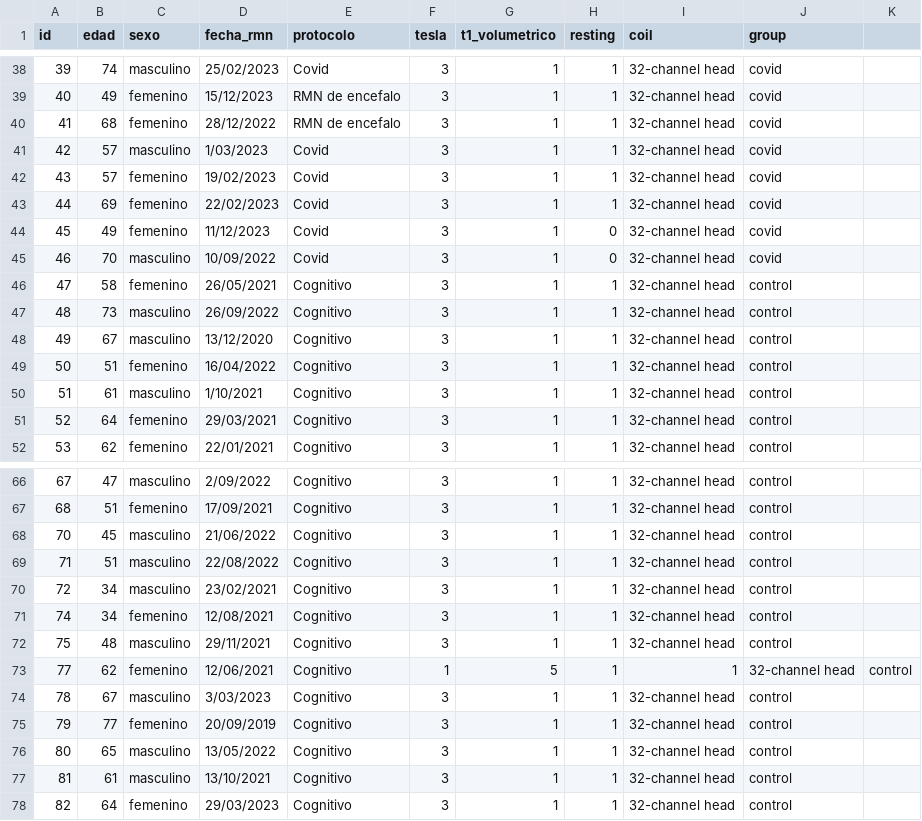
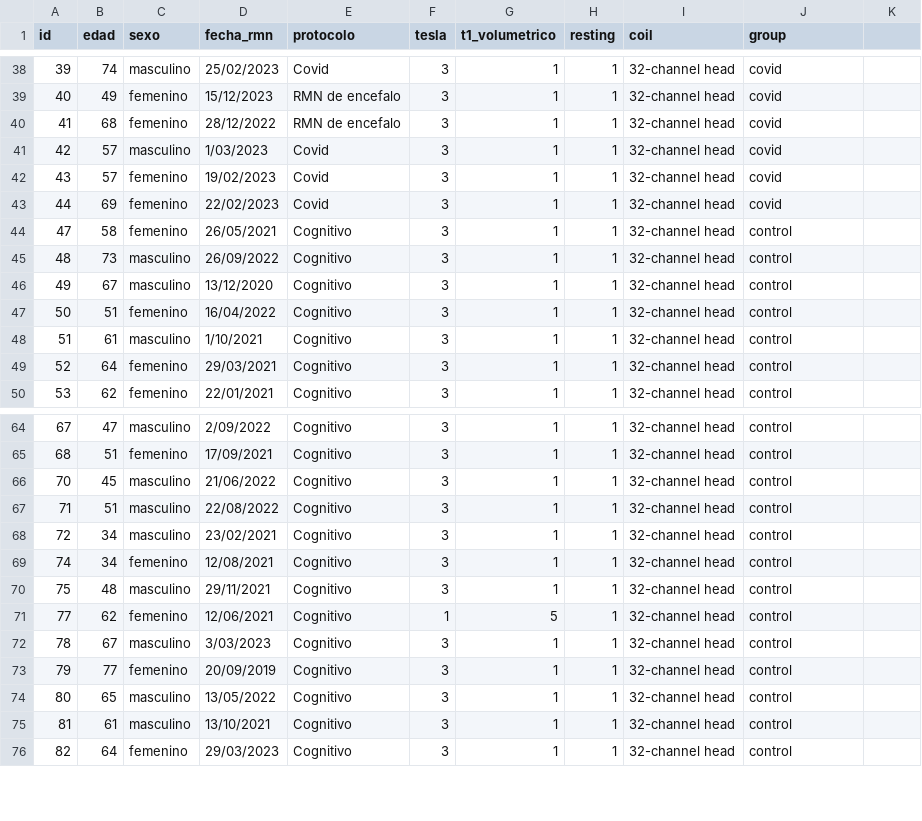
Before and after one commit to FerminT/fMRI_postcovid, a CSV file: clinical_data.csv, drawn as a sheet; only a part is shown, gaps mark what is left out; removed rows and columns are numbered as before the commit, all else as after; the diff names each change by its address in the sheet, - before the commit and + after, or states it on an @@ line.

Commit message:
Update clinical data of subjects

```diff
--- a/clinical_data.csv
+++ b/clinical_data.csv
-row 44: 45 | 49 | femenino | 11/12/2023 | Covid | 3 | 1 | 0 | 32-channel head | covid
-row 45: 46 | 70 | masculino | 10/09/2022 | Covid | 3 | 1 | 0 | 32-channel head | covid
-I71 (coil): 1
+I71 (coil): 32-channel head
-J71 (group): 32-channel head
+J71 (group): control
-K71: control
+K71: (empty)
```
